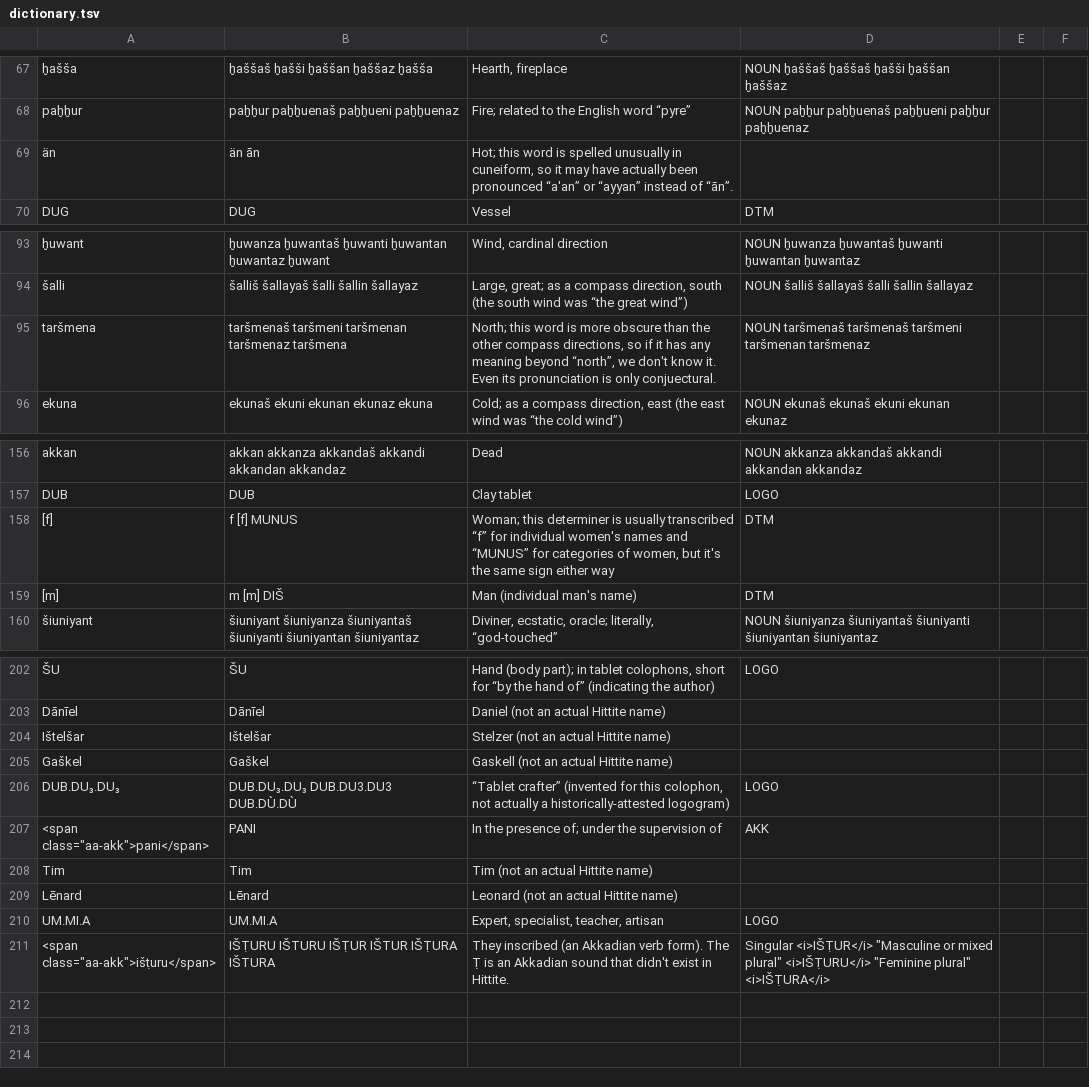
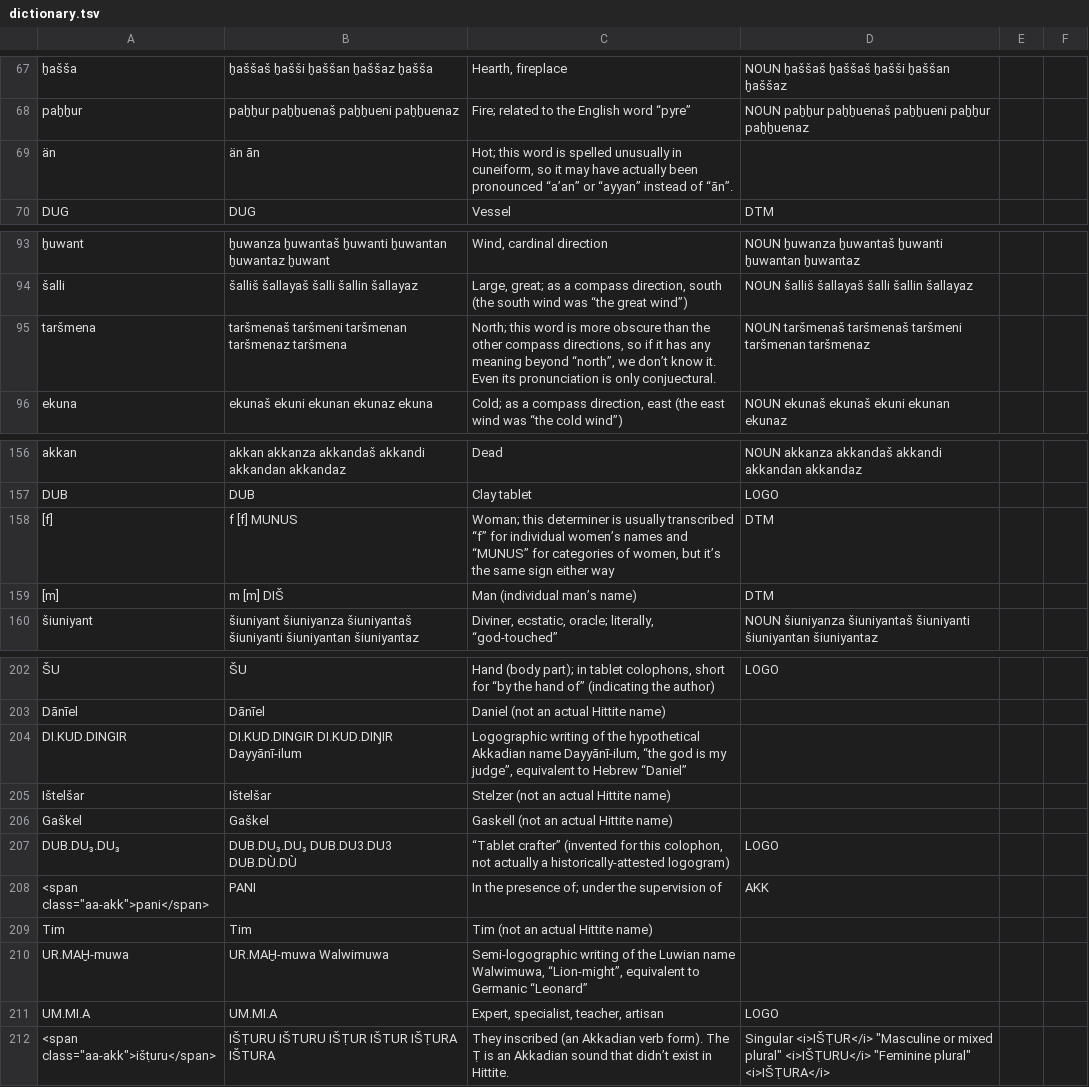
Before and after one commit to dstelzer/hittite-dialog, a TSV file: dictionary.tsv, drawn as a sheet; only a part is shown, gaps mark what is left out; removed rows and columns are numbered as before the commit, all else as after; the diff covers the shown part only; the diff names each change by its address in the sheet, - before the commit and + after, or states it on an @@ line.

Commit message:
update names

```diff
--- a/dictionary.tsv
+++ b/dictionary.tsv
-C69: …been pronounced “a'an” or “ayyan”…
+C69: …been pronounced “a’an” or “ayyan”…
-C95: …“north”, we don't know it.…
+C95: …“north”, we don’t know it.…
-C158: …for individual women's names and “MUNUS” for categories of women, but it's the same…
+C158: …for individual women’s names and “MUNUS” for categories of women, but it’s the same…
-C159: Man (individual man's name)
+C159: Man (individual man’s name)
+row 204: DI.KUD.DINGIR | DI.KUD.DINGIR DI.KUD.DIŊIR Dayyānī-ilum | Logographic writing of the hypothetical Akkadian name Dayyānī-ilum, “the god is my judge”, equivalent to Hebrew “Daniel”
-row 209: Lēnard | Lēnard | Leonard (not an actual Hittite name)
+row 210: UR.MAḪ-muwa | UR.MAḪ-muwa Walwimuwa | Semi-logographic writing of the Luwian name Walwimuwa, “Lion-might”, equivalent to Germanic “Leonard”
-C212: …sound that didn't exist in…
+C212: …sound that didn’t exist in…
```
Also changed, not shown: 3 edited cells elsewhere in this file, 3 other files.
